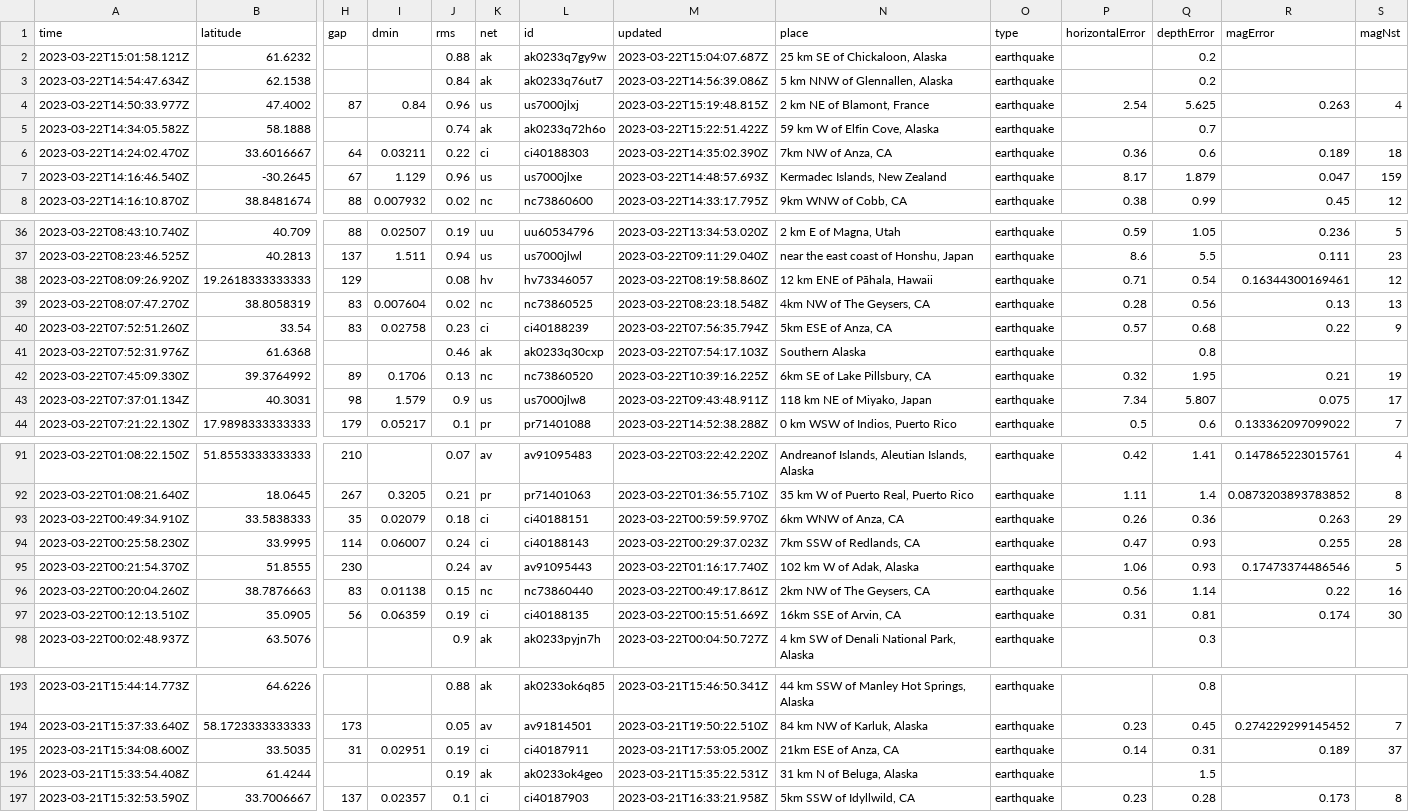
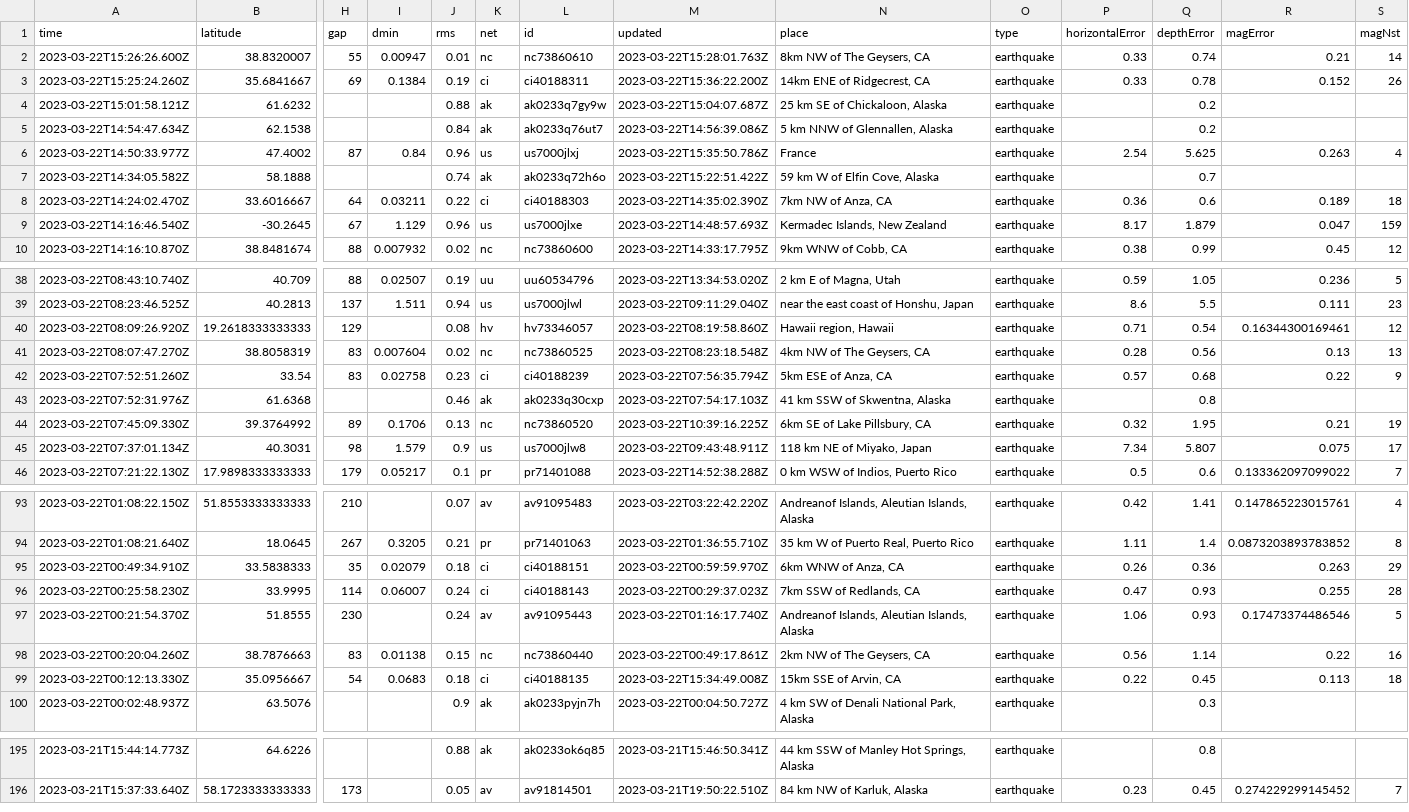
Before and after one commit to rthomasgannett/data-reporter-robot, a CSV file: usgs_current.csv, drawn as a sheet; only a part is shown, gaps mark what is left out; removed rows and columns are numbered as before the commit, all else as after; rows hold the shown columns only; the diff covers the shown part only; the diff names each change by its address in the sheet, - before the commit and + after, or states it on an @@ line.

```diff
--- a/usgs_current.csv
+++ b/usgs_current.csv
+row 2: 2023-03-22T15:26:26.600Z | 38.8320007 | 55 | 0.00947 | 0.01 | nc | nc73860610 | 2023-03-22T15:28:01.763Z | 8km NW of The Geysers, CA | earthquake | 0.33 | 0.74 | 0.21 | 14
+row 3: 2023-03-22T15:25:24.260Z | 35.6841667 | 69 | 0.1384 | 0.19 | ci | ci40188311 | 2023-03-22T15:36:22.200Z | 14km ENE of Ridgecrest, CA | earthquake | 0.33 | 0.78 | 0.152 | 26
-M6 (updated): 2023-03-22T15:19:48.815Z
+M6 (updated): 2023-03-22T15:35:50.786Z
-N6 (place): 2 km NE of Blamont, France
+N6 (place): France
-N40 (place): 12 km ENE of Pāhala, Hawaii
+N40 (place): Hawaii region, Hawaii
-N43 (place): Southern Alaska
+N43 (place): 41 km SSW of Skwentna, Alaska
-N97 (place): 102 km W of Adak, Alaska
+N97 (place): Andreanof Islands, Aleutian Islands, Alaska
-row 97: 2023-03-22T00:12:13.510Z | 35.0905 | 56 | 0.06359 | 0.19 | ci | ci40188135 | 2023-03-22T00:15:51.669Z | 16km SSE of Arvin, CA | earthquake | 0.31 | 0.81 | 0.174 | 30
+row 99: 2023-03-22T00:12:13.330Z | 35.0956667 | 54 | 0.0683 | 0.18 | ci | ci40188135 | 2023-03-22T15:34:49.008Z | 15km SSE of Arvin, CA | earthquake | 0.22 | 0.45 | 0.113 | 18
-row 195: 2023-03-21T15:34:08.600Z | 33.5035 | 31 | 0.02951 | 0.19 | ci | ci40187911 | 2023-03-21T17:53:05.200Z | 21km ESE of Anza, CA | earthquake | 0.14 | 0.31 | 0.189 | 37
-row 196: 2023-03-21T15:33:54.408Z | 61.4244 |  |  | 0.19 | ak | ak0233ok4geo | 2023-03-21T15:35:22.531Z | 31 km N of Beluga, Alaska | earthquake |  | 1.5
-row 197: 2023-03-21T15:32:53.590Z | 33.7006667 | 137 | 0.02357 | 0.1 | ci | ci40187903 | 2023-03-21T16:33:21.958Z | 5km SSW of Idyllwild, CA | earthquake | 0.23 | 0.28 | 0.173 | 8
```
Also changed, not shown: 16 edited cells elsewhere in this file.
